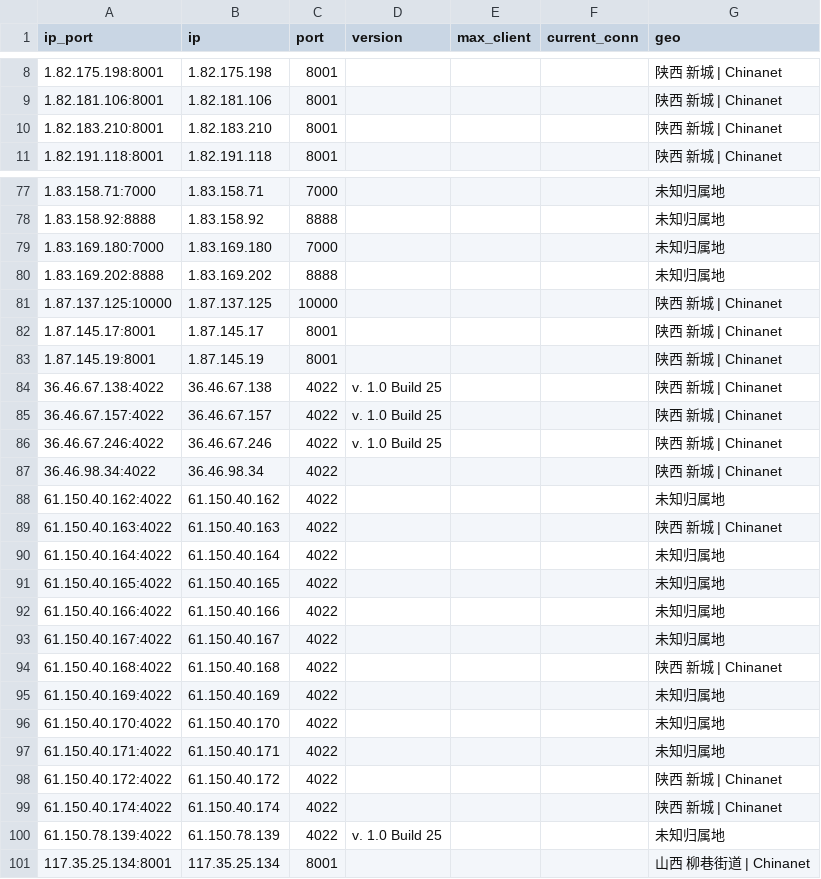
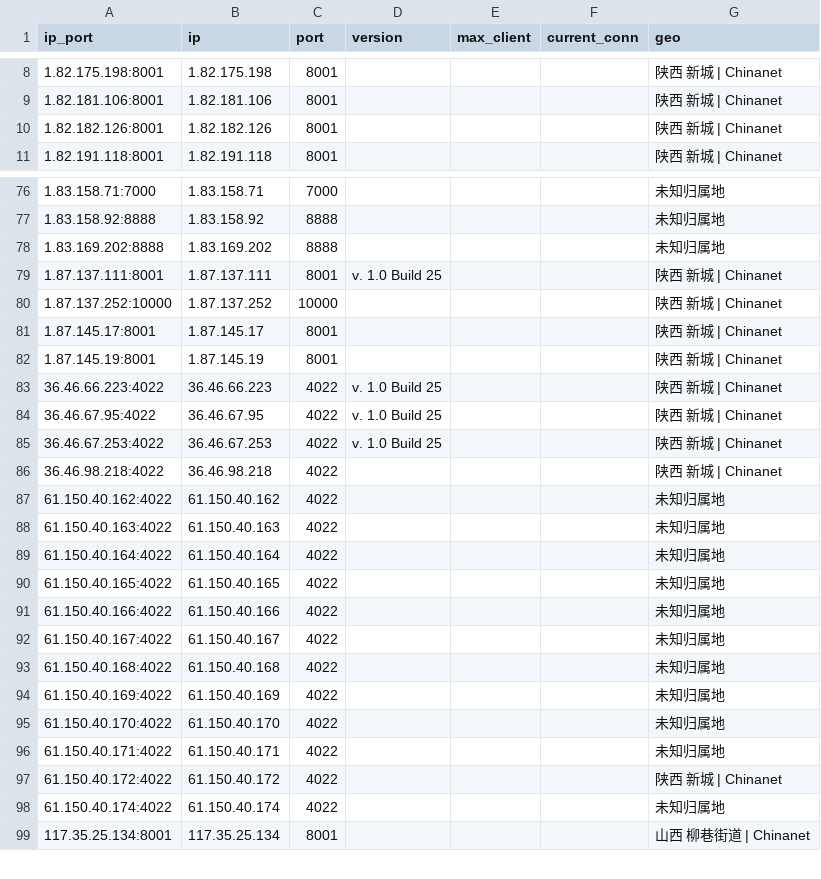
Before and after one commit to ykyfy1/sxdx, a CSV file: ip/good_Shaanxi_dianxin_result.csv, drawn as a sheet; only a part is shown, gaps mark what is left out; the diff covers the shown part only.

```diff
--- a/ip/good_Shaanxi_dianxin_result.csv
+++ b/ip/good_Shaanxi_dianxin_result.csv
@@ -9,3 +9,3 @@
 1.82.181.106:8001,1.82.181.106,8001,,,,陕西 新城 | Chinanet
-1.82.183.210:8001,1.82.183.210,8001,,,,陕西 新城 | Chinanet
+1.82.182.126:8001,1.82.182.126,8001,,,,陕西 新城 | Chinanet
 1.82.191.118:8001,1.82.191.118,8001,,,,陕西 新城 | Chinanet
@@ -78,13 +77,13 @@
 1.83.158.92:8888,1.83.158.92,8888,,,,未知归属地
-1.83.169.180:7000,1.83.169.180,7000,,,,未知归属地
 1.83.169.202:8888,1.83.169.202,8888,,,,未知归属地
-1.87.137.125:10000,1.87.137.125,10000,,,,陕西 新城 | Chinanet
+1.87.137.111:8001,1.87.137.111,8001,v. 1.0 Build 25,,,陕西 新城 | Chinanet
+1.87.137.252:10000,1.87.137.252,10000,,,,陕西 新城 | Chinanet
 1.87.145.17:8001,1.87.145.17,8001,,,,陕西 新城 | Chinanet
 1.87.145.19:8001,1.87.145.19,8001,,,,陕西 新城 | Chinanet
-36.46.67.138:4022,36.46.67.138,4022,v. 1.0 Build 25,,,陕西 新城 | Chinanet
-36.46.67.157:4022,36.46.67.157,4022,v. 1.0 Build 25,,,陕西 新城 | Chinanet
-36.46.67.246:4022,36.46.67.246,4022,v. 1.0 Build 25,,,陕西 新城 | Chinanet
-36.46.98.34:4022,36.46.98.34,4022,,,,陕西 新城 | Chinanet
+36.46.66.223:4022,36.46.66.223,4022,v. 1.0 Build 25,,,陕西 新城 | Chinanet
+36.46.67.95:4022,36.46.67.95,4022,v. 1.0 Build 25,,,陕西 新城 | Chinanet
+36.46.67.253:4022,36.46.67.253,4022,v. 1.0 Build 25,,,陕西 新城 | Chinanet
+36.46.98.218:4022,36.46.98.218,4022,,,,陕西 新城 | Chinanet
 61.150.40.162:4022,61.150.40.162,4022,,,,未知归属地
-61.150.40.163:4022,61.150.40.163,4022,,,,陕西 新城 | Chinanet
+61.150.40.163:4022,61.150.40.163,4022,,,,未知归属地
 61.150.40.164:4022,61.150.40.164,4022,,,,未知归属地
@@ -93,3 +92,3 @@
 61.150.40.167:4022,61.150.40.167,4022,,,,未知归属地
-61.150.40.168:4022,61.150.40.168,4022,,,,陕西 新城 | Chinanet
+61.150.40.168:4022,61.150.40.168,4022,,,,未知归属地
 61.150.40.169:4022,61.150.40.169,4022,,,,未知归属地
@@ -98,4 +97,3 @@
 61.150.40.172:4022,61.150.40.172,4022,,,,陕西 新城 | Chinanet
-61.150.40.174:4022,61.150.40.174,4022,,,,陕西 新城 | Chinanet
-61.150.78.139:4022,61.150.78.139,4022,v. 1.0 Build 25,,,未知归属地
+61.150.40.174:4022,61.150.40.174,4022,,,,未知归属地
 117.35.25.134:8001,117.35.25.134,8001,,,,山西 柳巷街道 | Chinanet
```
Also changed, not shown: 2 added rows, 9 removed rows and 42 edited cells elsewhere in this file, 5 other files.
